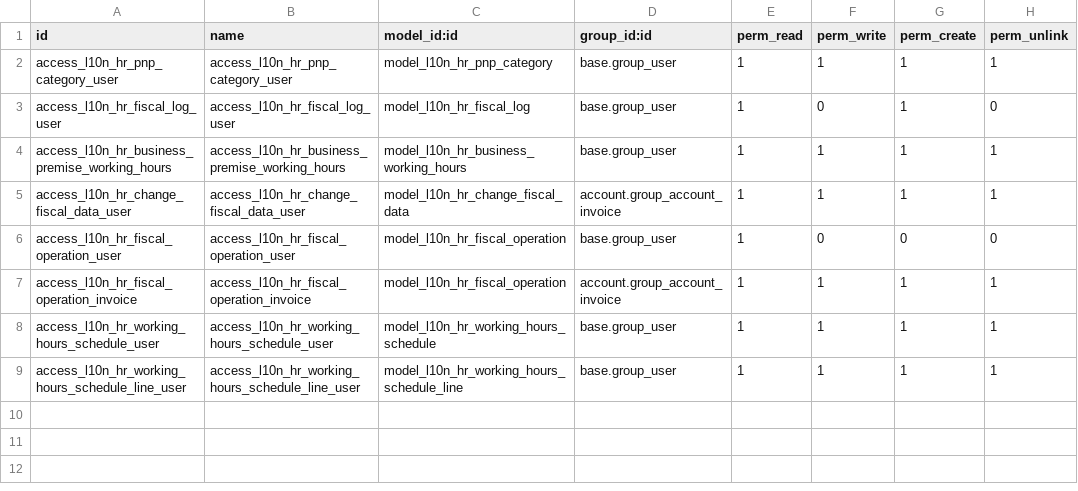
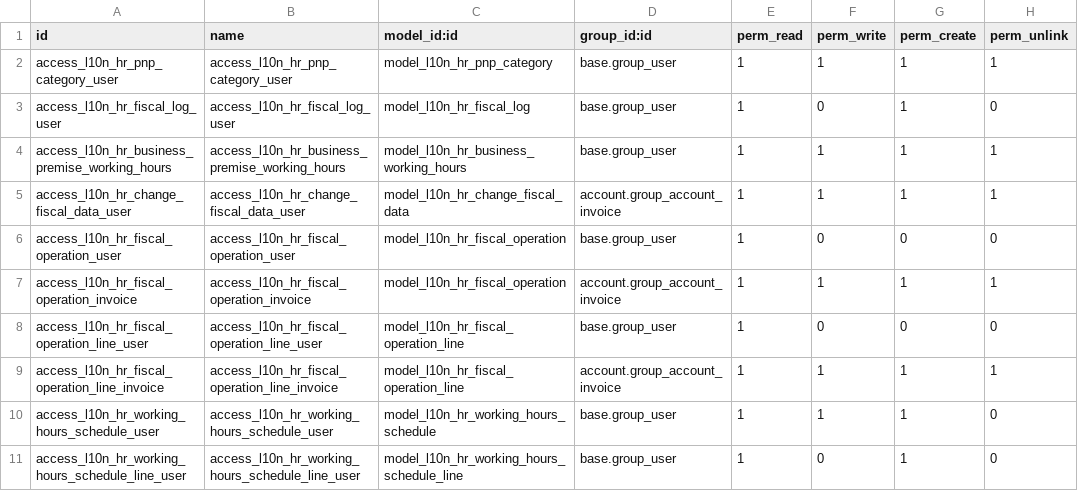
Before and after one commit to ecodica/l10n-hr, a CSV file: l10n_hr_account_fiscal/security/ir.model.access.csv, drawn as a sheet.

Commit message:
[3323;l10n_Hr_v19;IMP,REF] l10n_hr_account_fiscal: mass action for Business Working Hours get/register/remove.

```diff
--- a/l10n_hr_account_fiscal/security/ir.model.access.csv
+++ b/l10n_hr_account_fiscal/security/ir.model.access.csv
@@ -7,3 +7,5 @@ access_l10n_hr_fiscal_operation_user,access_l10n_hr_fiscal_operation_user,model_
 access_l10n_hr_fiscal_operation_invoice,access_l10n_hr_fiscal_operation_invoice,model_l10n_hr_fiscal_operation,account.group_account_invoice,1,1,1,1
-access_l10n_hr_working_hours_schedule_user,access_l10n_hr_working_hours_schedule_user,model_l10n_hr_working_hours_schedule,base.group_user,1,1,1,1
-access_l10n_hr_working_hours_schedule_line_user,access_l10n_hr_working_hours_schedule_line_user,model_l10n_hr_working_hours_schedule_line,base.group_user,1,1,1,1
+access_l10n_hr_fiscal_operation_line_user,access_l10n_hr_fiscal_operation_line_user,model_l10n_hr_fiscal_operation_line,base.group_user,1,0,0,0
+access_l10n_hr_fiscal_operation_line_invoice,access_l10n_hr_fiscal_operation_line_invoice,model_l10n_hr_fiscal_operation_line,account.group_account_invoice,1,1,1,1
+access_l10n_hr_working_hours_schedule_user,access_l10n_hr_working_hours_schedule_user,model_l10n_hr_working_hours_schedule,base.group_user,1,1,1,0
+access_l10n_hr_working_hours_schedule_line_user,access_l10n_hr_working_hours_schedule_line_user,model_l10n_hr_working_hours_schedule_line,base.group_user,1,0,1,0
```
Also changed, not shown: 14 other files.
